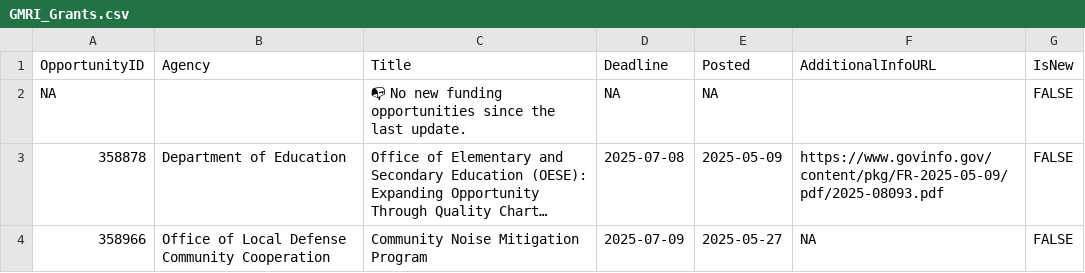
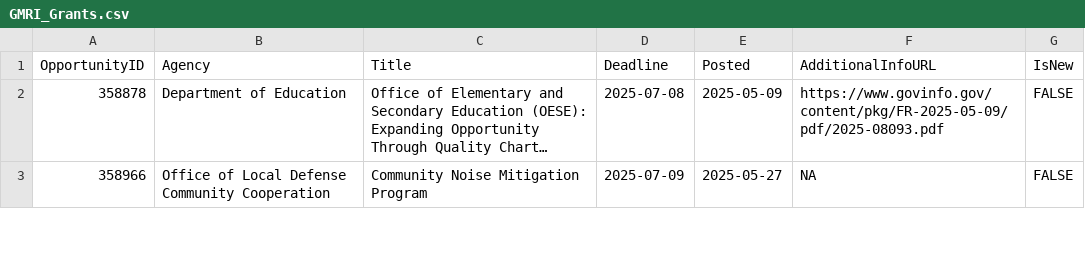
Before and after one commit to aallyn/Fed_Opportunities, a CSV file: GMRI_Grants.csv, drawn as a sheet; only a part is shown; long unchanged cells end in …; the diff names each change by its address in the sheet, - before the commit and + after, or states it on an @@ line.

```diff
--- a/GMRI_Grants.csv
+++ b/GMRI_Grants.csv
-row 2: NA |  | 📭 No new funding opportunities since the last update. | NA | NA |  | FALSE
```
Also changed, not shown: 2 other files.
